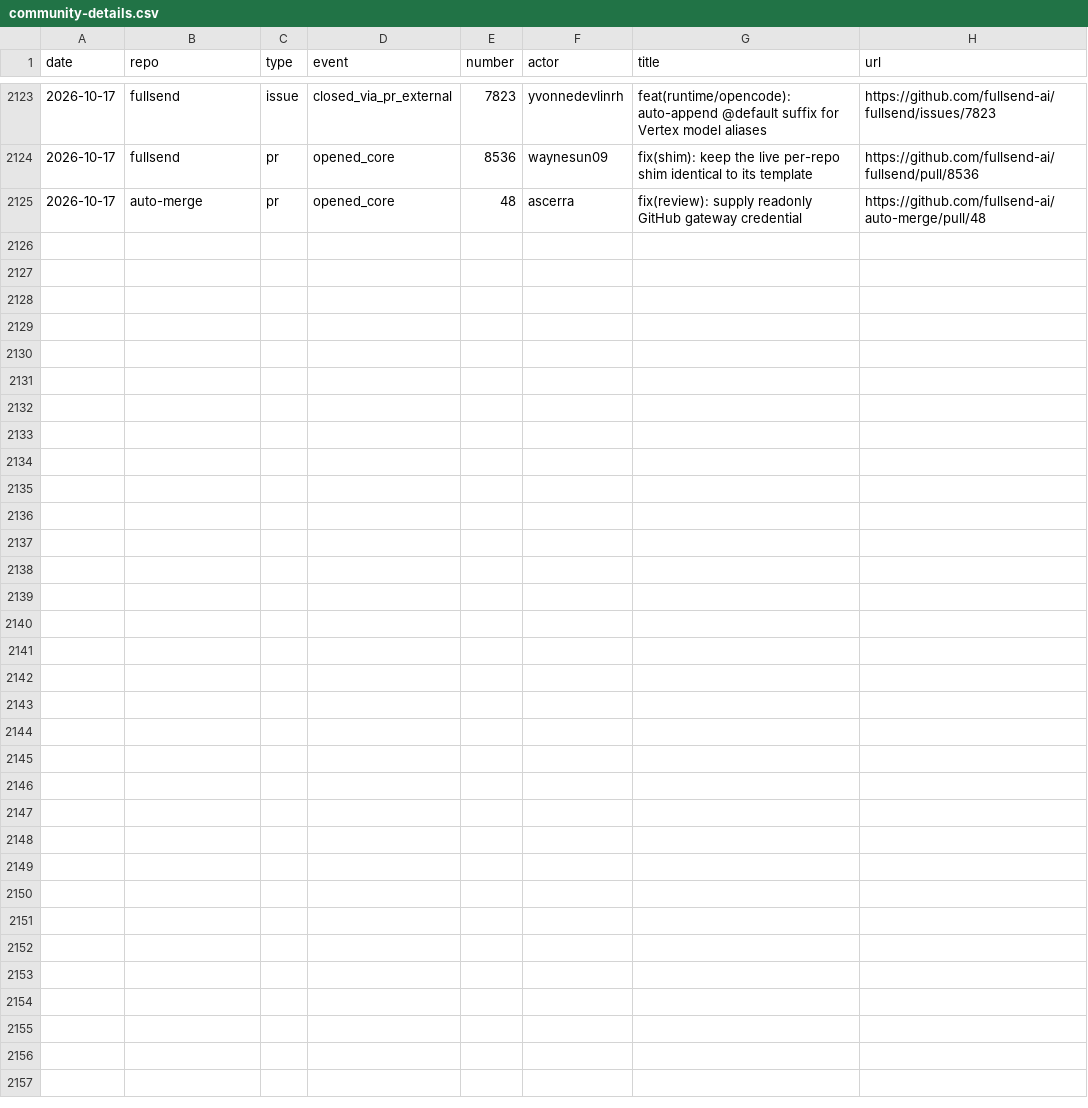
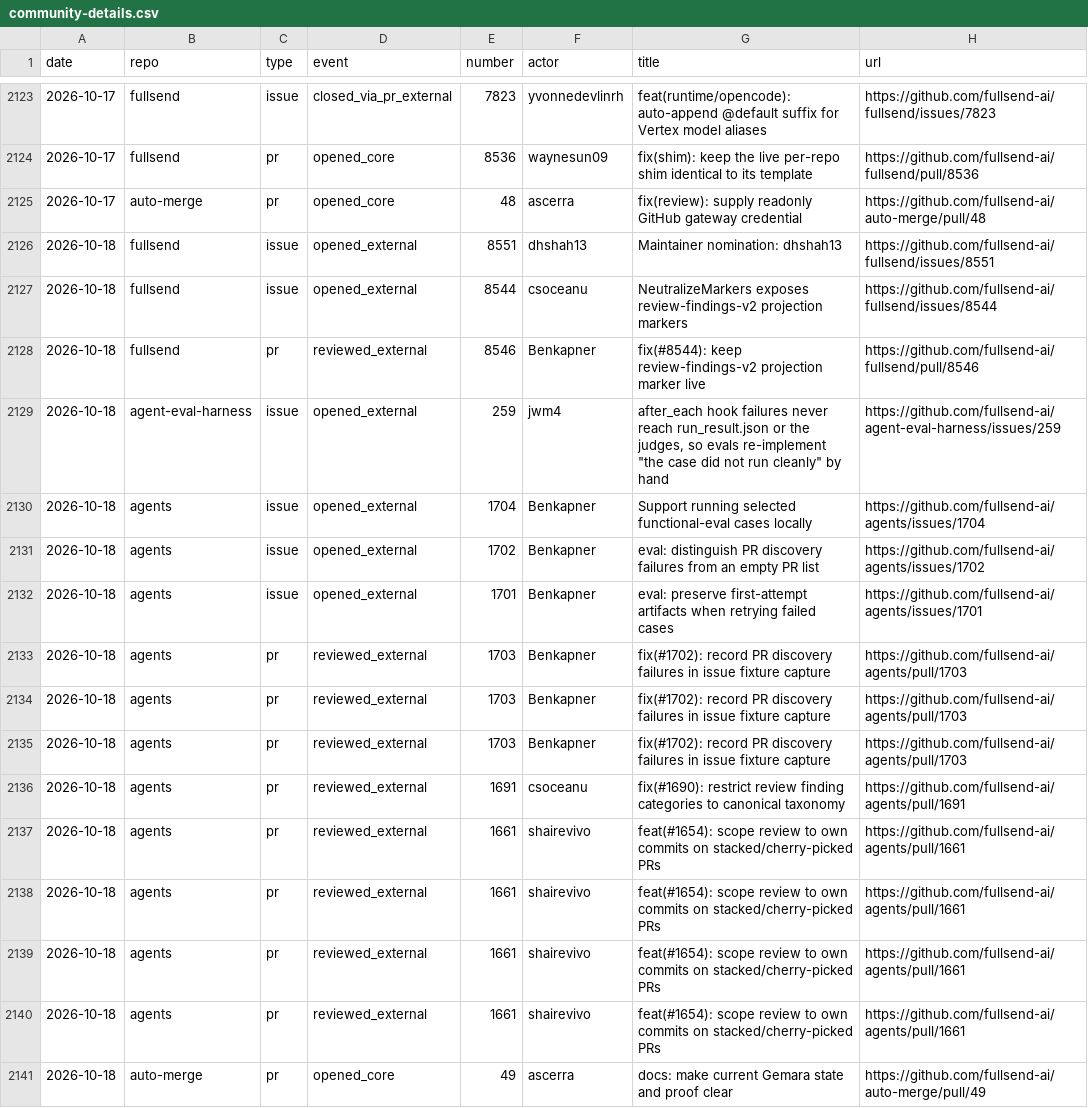
Before and after one commit to fullsend-ai/metrics, a CSV file: docs/community-details.csv, drawn as a sheet; only a part is shown, gaps mark what is left out; the diff names each change by its address in the sheet, - before the commit and + after, or states it on an @@ line.

```diff
--- a/docs/community-details.csv
+++ b/docs/community-details.csv
+row 2126: 2026-10-18 | fullsend | issue | opened_external | 8551 | dhshah13 | Maintainer nomination: dhshah13 | https://github.com/fullsend-ai/fullsend/issues/8551
+row 2127: 2026-10-18 | fullsend | issue | opened_external | 8544 | csoceanu | NeutralizeMarkers exposes review-findings-v2 projection markers | https://github.com/fullsend-ai/fullsend/issues/8544
+row 2128: 2026-10-18 | fullsend | pr | reviewed_external | 8546 | Benkapner | fix(#8544): keep review-findings-v2 projection marker live | https://github.com/fullsend-ai/fullsend/pull/8546
+row 2129: 2026-10-18 | agent-eval-harness | issue | opened_external | 259 | jwm4 | after_each hook failures never reach run_result.json or the judges, so evals re-implement "the case did not run cleanly" by hand | https://github.com/fullsend-ai/agent-eval-harness/issues/259
+row 2130: 2026-10-18 | agents | issue | opened_external | 1704 | Benkapner | Support running selected functional-eval cases locally | https://github.com/fullsend-ai/agents/issues/1704
+row 2131: 2026-10-18 | agents | issue | opened_external | 1702 | Benkapner | eval: distinguish PR discovery failures from an empty PR list | https://github.com/fullsend-ai/agents/issues/1702
+row 2132: 2026-10-18 | agents | issue | opened_external | 1701 | Benkapner | eval: preserve first-attempt artifacts when retrying failed cases | https://github.com/fullsend-ai/agents/issues/1701
+row 2133: 2026-10-18 | agents | pr | reviewed_external | 1703 | Benkapner | fix(#1702): record PR discovery failures in issue fixture capture | https://github.com/fullsend-ai/agents/pull/1703
+row 2134: 2026-10-18 | agents | pr | reviewed_external | 1703 | Benkapner | fix(#1702): record PR discovery failures in issue fixture capture | https://github.com/fullsend-ai/agents/pull/1703
+row 2135: 2026-10-18 | agents | pr | reviewed_external | 1703 | Benkapner | fix(#1702): record PR discovery failures in issue fixture capture | https://github.com/fullsend-ai/agents/pull/1703
+row 2136: 2026-10-18 | agents | pr | reviewed_external | 1691 | csoceanu | fix(#1690): restrict review finding categories to canonical taxonomy | https://github.com/fullsend-ai/agents/pull/1691
+row 2137: 2026-10-18 | agents | pr | reviewed_external | 1661 | shairevivo | feat(#1654): scope review to own commits on stacked/cherry-picked PRs | https://github.com/fullsend-ai/agents/pull/1661
+row 2138: 2026-10-18 | agents | pr | reviewed_external | 1661 | shairevivo | feat(#1654): scope review to own commits on stacked/cherry-picked PRs | https://github.com/fullsend-ai/agents/pull/1661
+row 2139: 2026-10-18 | agents | pr | reviewed_external | 1661 | shairevivo | feat(#1654): scope review to own commits on stacked/cherry-picked PRs | https://github.com/fullsend-ai/agents/pull/1661
+row 2140: 2026-10-18 | agents | pr | reviewed_external | 1661 | shairevivo | feat(#1654): scope review to own commits on stacked/cherry-picked PRs | https://github.com/fullsend-ai/agents/pull/1661
+row 2141: 2026-10-18 | auto-merge | pr | opened_core | 49 | ascerra | docs: make current Gemara state and proof clear | https://github.com/fullsend-ai/auto-merge/pull/49
```
Also changed, not shown: docs/community.csv, docs/metrics.csv, 6 other files.
